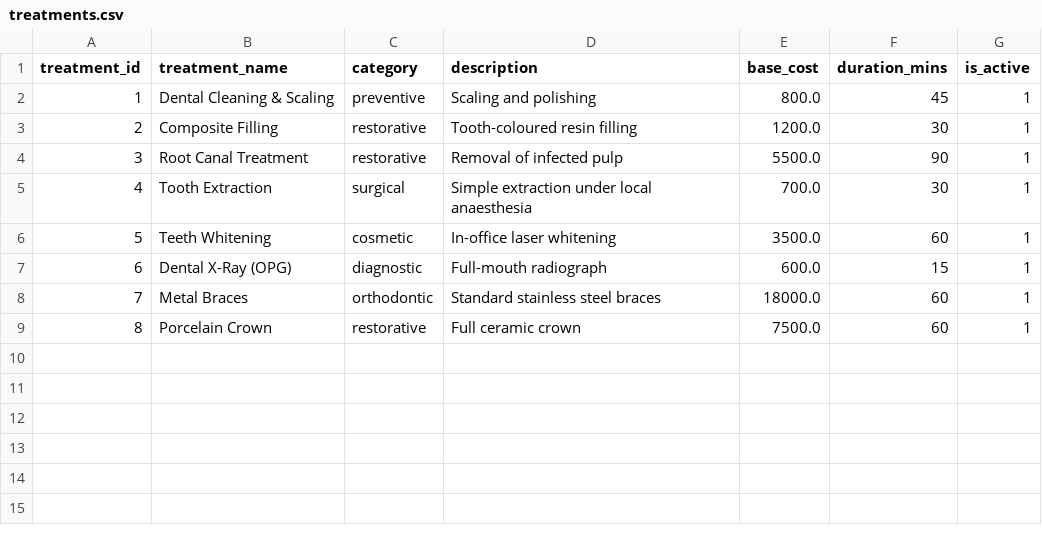
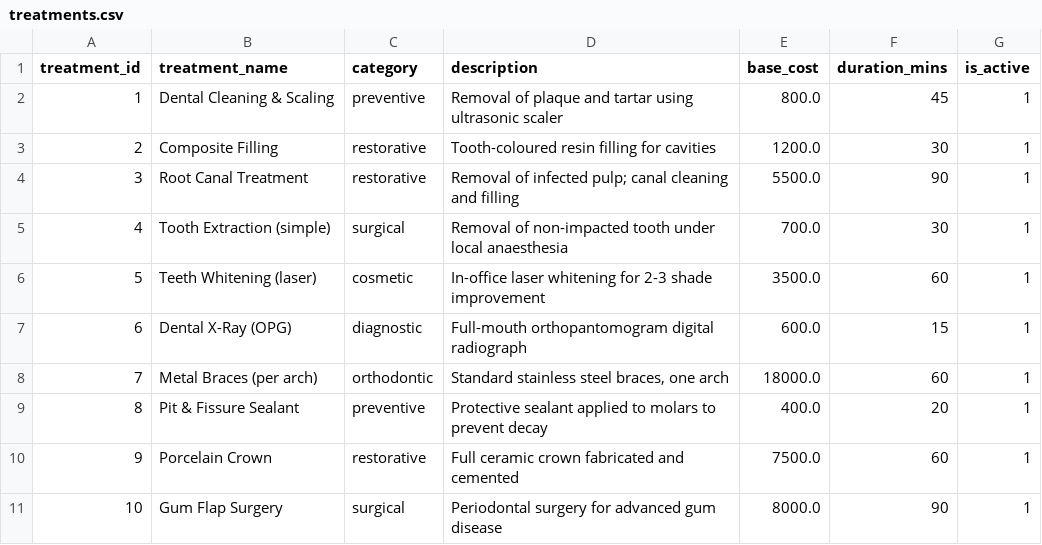
Before and after one commit to pruthvik150206-ops/smile-clinic, a CSV file: exports/treatments.csv, drawn as a sheet; addresses are those after the commit; the diff names each change by its address in the sheet, - before the commit and + after, or states it on an @@ line.

```diff
--- a/exports/treatments.csv
+++ b/exports/treatments.csv
-D2 (description): Scaling and polishing
+D2 (description): Removal of plaque and tartar using ultrasonic scaler
-D3 (description): Tooth-coloured resin filling
+D3 (description): Tooth-coloured resin filling for cavities
-D4 (description): Removal of infected pulp
+D4 (description): Removal of infected pulp; canal cleaning and filling
-B5 (treatment_name): Tooth Extraction
+B5 (treatment_name): Tooth Extraction (simple)
-D5 (description): Simple extraction under local…
+D5 (description): Removal of non-impacted tooth under local…
-B6 (treatment_name): Teeth Whitening
+B6 (treatment_name): Teeth Whitening (laser)
-D6 (description): In-office laser whitening
+D6 (description): In-office laser whitening for 2-3 shade improvement
-D7 (description): Full-mouth radiograph
+D7 (description): Full-mouth orthopantomogram digital radiograph
-B8 (treatment_name): Metal Braces
+B8 (treatment_name): Metal Braces (per arch)
-D8 (description): Standard stainless steel braces
+D8 (description): Standard stainless steel braces, one arch
+row 9: 8 | Pit & Fissure Sealant | preventive | Protective sealant applied to molars to prevent decay | 400.0 | 20 | 1
@@ column A (treatment_id) renumbered in row 10 @@
-D10 (description): Full ceramic crown
+D10 (description): Full ceramic crown fabricated and cemented
+row 11: 10 | Gum Flap Surgery | surgical | Periodontal surgery for advanced gum disease | 8000.0 | 90 | 1
```
Also changed, not shown: exports/appointments.csv, exports/appointments_enriched.csv, 13 other files.
